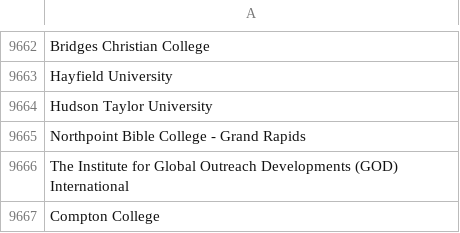
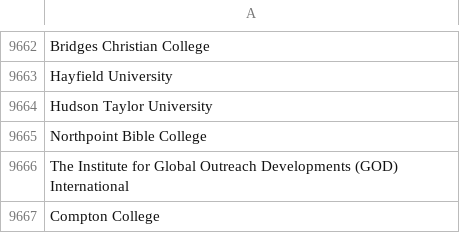
Before and after one commit to p-ai-org/p-colleges, a CSV file: Brian/Unigo/AllCampus.csv, drawn as a sheet; only a part is shown, gaps mark what is left out.

Commit message:
trying unigo

```diff
--- a/Brian/Unigo/AllCampus.csv
+++ b/Brian/Unigo/AllCampus.csv
@@ -9664,3 +9664,3 @@ Hayfield University
 Hudson Taylor University
-Northpoint Bible College - Grand Rapids
+Northpoint Bible College
 The Institute for Global Outreach Developments (GOD) International
```
Also changed, not shown: 5 other files.
